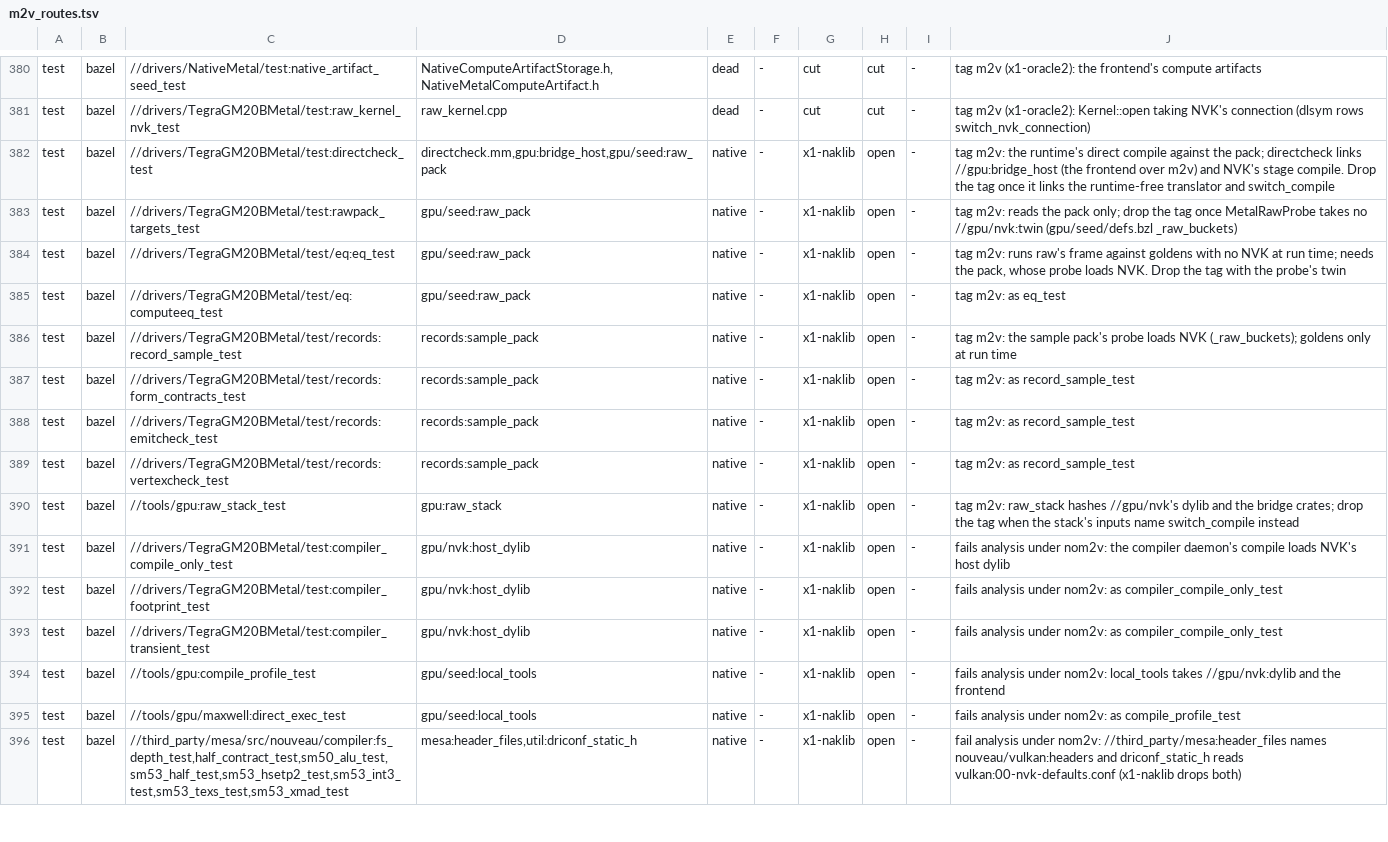
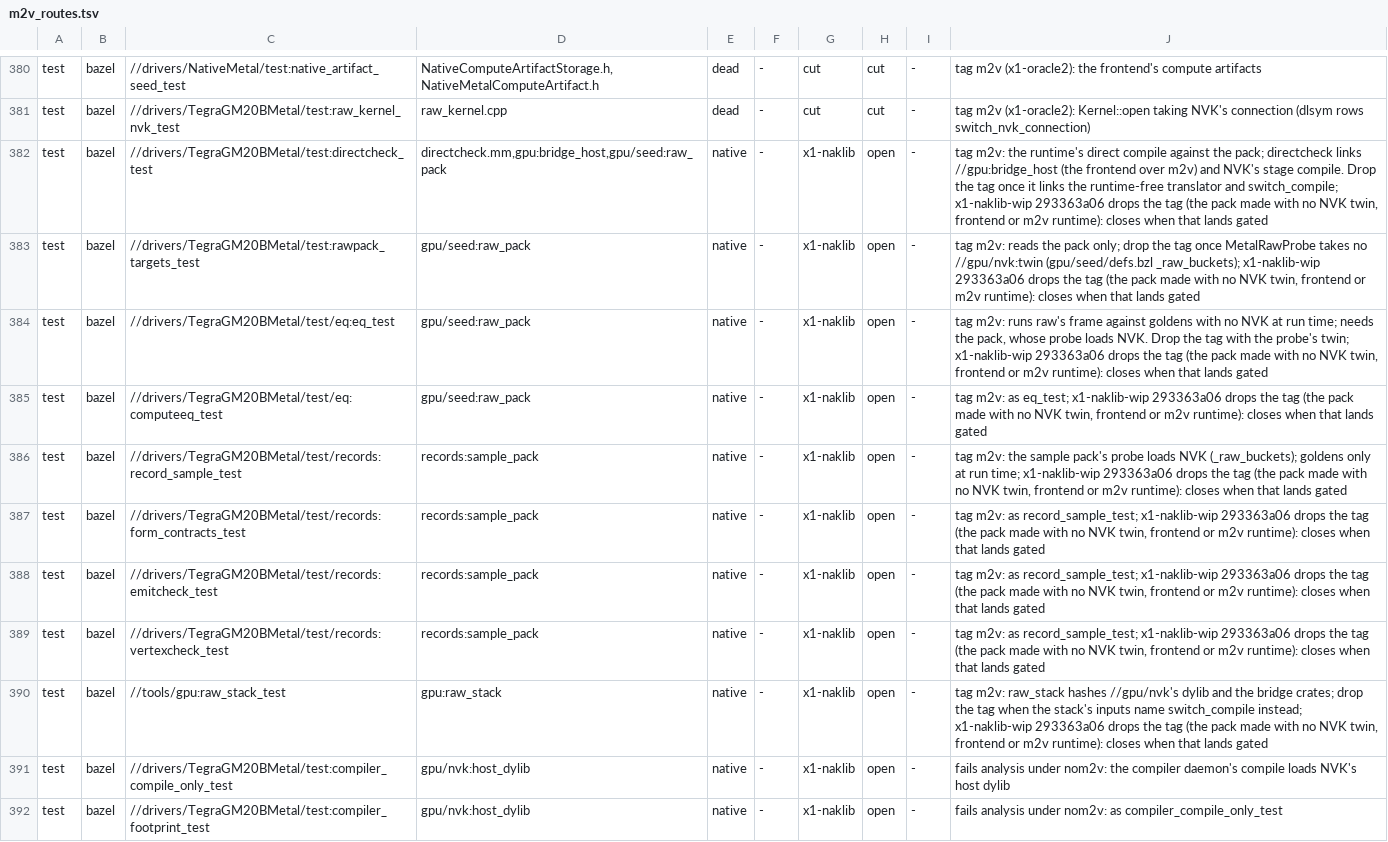
Before and after one commit to D-Radish76/ios-on-switch-lmao, a TSV file: drivers/TegraGM20BMetal/raw/plan/m2v_routes.tsv, drawn as a sheet; only a part is shown, gaps mark what is left out; the shorter side is filled out with more unchanged rows.

Commit message:
m2v_routes.tsv: the pack-fed tests' rows name x1-naklib-wip's untagging

```diff
--- a/drivers/TegraGM20BMetal/raw/plan/m2v_routes.tsv
+++ b/drivers/TegraGM20BMetal/raw/plan/m2v_routes.tsv
@@ -381,11 +381,11 @@ test	bazel	//drivers/NativeMetal/test:native_artifact_seed_test	NativeComputeArt
 test	bazel	//drivers/TegraGM20BMetal/test:raw_kernel_nvk_test	raw_kernel.cpp	dead	-	cut	cut	-	tag m2v (x1-oracle2): Kernel::open taking NVK's connection (dlsym rows switch_nvk_connection)
-test	bazel	//drivers/TegraGM20BMetal/test:directcheck_test	directcheck.mm,gpu:bridge_host,gpu/seed:raw_pack	native	-	x1-naklib	open	-	tag m2v: the runtime's direct compile against the pack; directcheck links //gpu:bridge_host (the frontend over m2v) and NVK's stage compile. Drop the tag once it links the runtime-free translator and switch_compile
-test	bazel	//drivers/TegraGM20BMetal/test:rawpack_targets_test	gpu/seed:raw_pack	native	-	x1-naklib	open	-	tag m2v: reads the pack only; drop the tag once MetalRawProbe takes no //gpu/nvk:twin (gpu/seed/defs.bzl _raw_buckets)
-test	bazel	//drivers/TegraGM20BMetal/test/eq:eq_test	gpu/seed:raw_pack	native	-	x1-naklib	open	-	tag m2v: runs raw's frame against goldens with no NVK at run time; needs the pack, whose probe loads NVK. Drop the tag with the probe's twin
-test	bazel	//drivers/TegraGM20BMetal/test/eq:computeeq_test	gpu/seed:raw_pack	native	-	x1-naklib	open	-	tag m2v: as eq_test
-test	bazel	//drivers/TegraGM20BMetal/test/records:record_sample_test	records:sample_pack	native	-	x1-naklib	open	-	tag m2v: the sample pack's probe loads NVK (_raw_buckets); goldens only at run time
-test	bazel	//drivers/TegraGM20BMetal/test/records:form_contracts_test	records:sample_pack	native	-	x1-naklib	open	-	tag m2v: as record_sample_test
-test	bazel	//drivers/TegraGM20BMetal/test/records:emitcheck_test	records:sample_pack	native	-	x1-naklib	open	-	tag m2v: as record_sample_test
-test	bazel	//drivers/TegraGM20BMetal/test/records:vertexcheck_test	records:sample_pack	native	-	x1-naklib	open	-	tag m2v: as record_sample_test
-test	bazel	//tools/gpu:raw_stack_test	gpu:raw_stack	native	-	x1-naklib	open	-	tag m2v: raw_stack hashes //gpu/nvk's dylib and the bridge crates; drop the tag when the stack's inputs name switch_compile instead
+test	bazel	//drivers/TegraGM20BMetal/test:directcheck_test	directcheck.mm,gpu:bridge_host,gpu/seed:raw_pack	native	-	x1-naklib	open	-	tag m2v: the runtime's direct compile against the pack; directcheck links //gpu:bridge_host (the frontend over m2v) and NVK's stage compile. Drop the tag once it links the runtime-free translator and switch_compile; x1-naklib-wip 293363a06 drops the tag (the pack made with no NVK twin, frontend or m2v runtime): closes when that lands gated
+test	bazel	//drivers/TegraGM20BMetal/test:rawpack_targets_test	gpu/seed:raw_pack	native	-	x1-naklib	open	-	tag m2v: reads the pack only; drop the tag once MetalRawProbe takes no //gpu/nvk:twin (gpu/seed/defs.bzl _raw_buckets); x1-naklib-wip 293363a06 drops the tag (the pack made with no NVK twin, frontend or m2v runtime): closes when that lands gated
+test	bazel	//drivers/TegraGM20BMetal/test/eq:eq_test	gpu/seed:raw_pack	native	-	x1-naklib	open	-	tag m2v: runs raw's frame against goldens with no NVK at run time; needs the pack, whose probe loads NVK. Drop the tag with the probe's twin; x1-naklib-wip 293363a06 drops the tag (the pack made with no NVK twin, frontend or m2v runtime): closes when that lands gated
+test	bazel	//drivers/TegraGM20BMetal/test/eq:computeeq_test	gpu/seed:raw_pack	native	-	x1-naklib	open	-	tag m2v: as eq_test; x1-naklib-wip 293363a06 drops the tag (the pack made with no NVK twin, frontend or m2v runtime): closes when that lands gated
+test	bazel	//drivers/TegraGM20BMetal/test/records:record_sample_test	records:sample_pack	native	-	x1-naklib	open	-	tag m2v: the sample pack's probe loads NVK (_raw_buckets); goldens only at run time; x1-naklib-wip 293363a06 drops the tag (the pack made with no NVK twin, frontend or m2v runtime): closes when that lands gated
+test	bazel	//drivers/TegraGM20BMetal/test/records:form_contracts_test	records:sample_pack	native	-	x1-naklib	open	-	tag m2v: as record_sample_test; x1-naklib-wip 293363a06 drops the tag (the pack made with no NVK twin, frontend or m2v runtime): closes when that lands gated
+test	bazel	//drivers/TegraGM20BMetal/test/records:emitcheck_test	records:sample_pack	native	-	x1-naklib	open	-	tag m2v: as record_sample_test; x1-naklib-wip 293363a06 drops the tag (the pack made with no NVK twin, frontend or m2v runtime): closes when that lands gated
+test	bazel	//drivers/TegraGM20BMetal/test/records:vertexcheck_test	records:sample_pack	native	-	x1-naklib	open	-	tag m2v: as record_sample_test; x1-naklib-wip 293363a06 drops the tag (the pack made with no NVK twin, frontend or m2v runtime): closes when that lands gated
+test	bazel	//tools/gpu:raw_stack_test	gpu:raw_stack	native	-	x1-naklib	open	-	tag m2v: raw_stack hashes //gpu/nvk's dylib and the bridge crates; drop the tag when the stack's inputs name switch_compile instead; x1-naklib-wip 293363a06 drops the tag (the pack made with no NVK twin, frontend or m2v runtime): closes when that lands gated
 test	bazel	//drivers/TegraGM20BMetal/test:compiler_compile_only_test	gpu/nvk:host_dylib	native	-	x1-naklib	open	-	fails analysis under nom2v: the compiler daemon's compile loads NVK's host dylib
```
